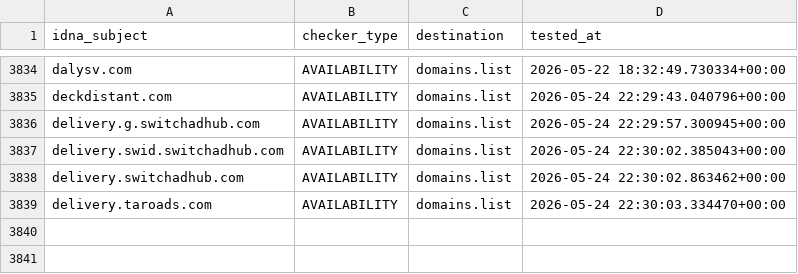
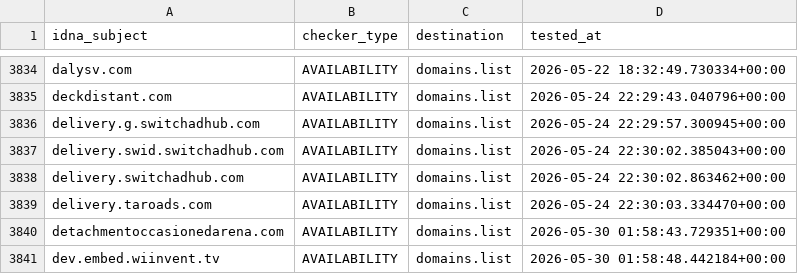
Before and after one commit to Ultimate-Hosts-Blacklist/hostsVN, a CSV file: .pyfunceble/inactive.csv, drawn as a sheet; only a part is shown, gaps mark what is left out.

```diff
--- a/.pyfunceble/inactive.csv
+++ b/.pyfunceble/inactive.csv
@@ -3839 +3839,3 @@ delivery.switchadhub.com,AVAILABILITY,domains.list,2026-05-24 22:30:02.863462+00
 delivery.taroads.com,AVAILABILITY,domains.list,2026-05-24 22:30:03.334470+00:00
+detachmentoccasionedarena.com,AVAILABILITY,domains.list,2026-05-30 01:58:43.729351+00:00
+dev.embed.wiinvent.tv,AVAILABILITY,domains.list,2026-05-30 01:58:48.442184+00:00
```
Also changed, not shown: .pyfunceble/whois.csv, 14 other files.
